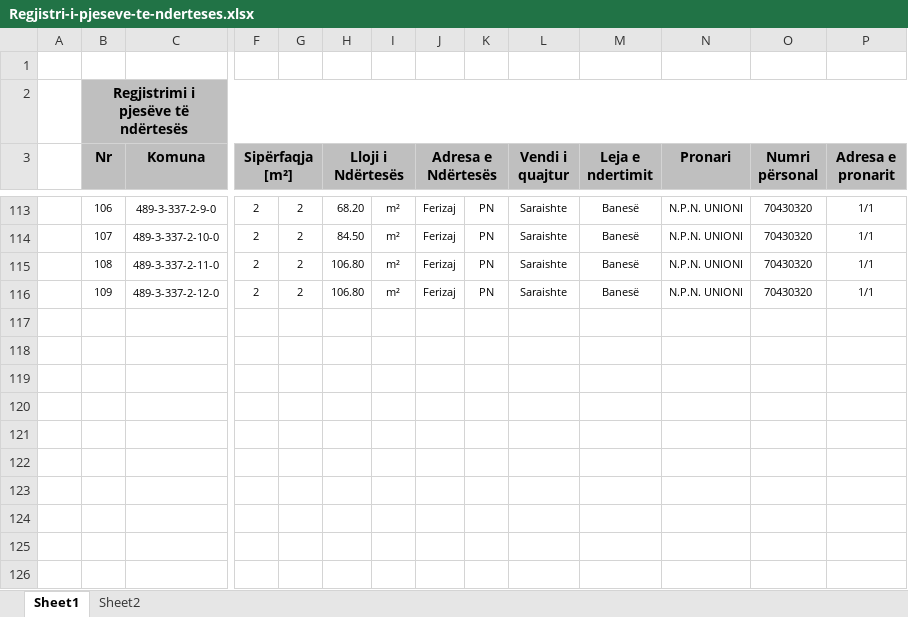
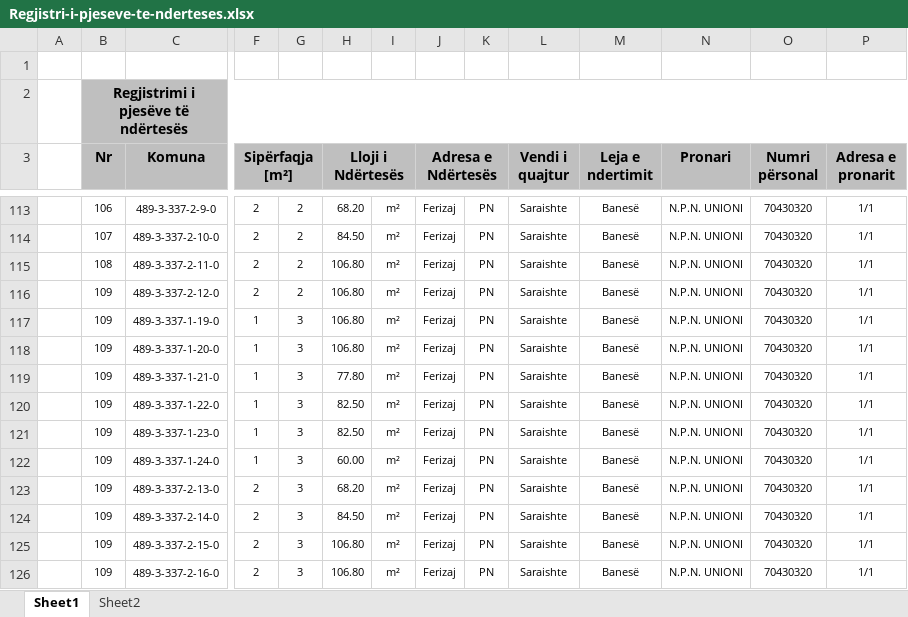
Before and after one commit to geo-coding/Unioni-337-0-Objekti, an Excel workbook: 5-Njësit-Banesore/regjistri/Regjistri-i-pjeseve-te-nderteses.xlsx, sheet Sheet1, drawn as a sheet; only a part is shown, gaps mark what is left out; values as stored, in another font and other column widths than the file's, no borders; rows hold the shown columns only; the diff names each change by its address in the sheet, - before the commit and + after, or states it on an @@ line.

```diff
--- a/5-Njësit-Banesore/regjistri/Regjistri-i-pjeseve-te-nderteses.xlsx (sheet Sheet1)
+++ b/5-Njësit-Banesore/regjistri/Regjistri-i-pjeseve-te-nderteses.xlsx (sheet Sheet1)
+row 117:  | 109 | 489-3-337-1-19-0 | 1 | 3 | 106.80 | m² | Ferizaj | PN | Saraishte | Banesë | N.P.N. UNIONI | 70430320 | 1/1
+row 118:  | 109 | 489-3-337-1-20-0 | 1 | 3 | 106.80 | m² | Ferizaj | PN | Saraishte | Banesë | N.P.N. UNIONI | 70430320 | 1/1
+row 119:  | 109 | 489-3-337-1-21-0 | 1 | 3 | 77.80 | m² | Ferizaj | PN | Saraishte | Banesë | N.P.N. UNIONI | 70430320 | 1/1
+row 120:  | 109 | 489-3-337-1-22-0 | 1 | 3 | 82.50 | m² | Ferizaj | PN | Saraishte | Banesë | N.P.N. UNIONI | 70430320 | 1/1
+row 121:  | 109 | 489-3-337-1-23-0 | 1 | 3 | 82.50 | m² | Ferizaj | PN | Saraishte | Banesë | N.P.N. UNIONI | 70430320 | 1/1
+row 122:  | 109 | 489-3-337-1-24-0 | 1 | 3 | 60.00 | m² | Ferizaj | PN | Saraishte | Banesë | N.P.N. UNIONI | 70430320 | 1/1
+row 123:  | 109 | 489-3-337-2-13-0 | 2 | 3 | 68.20 | m² | Ferizaj | PN | Saraishte | Banesë | N.P.N. UNIONI | 70430320 | 1/1
+row 124:  | 109 | 489-3-337-2-14-0 | 2 | 3 | 84.50 | m² | Ferizaj | PN | Saraishte | Banesë | N.P.N. UNIONI | 70430320 | 1/1
+row 125:  | 109 | 489-3-337-2-15-0 | 2 | 3 | 106.80 | m² | Ferizaj | PN | Saraishte | Banesë | N.P.N. UNIONI | 70430320 | 1/1
+row 126:  | 109 | 489-3-337-2-16-0 | 2 | 3 | 106.80 | m² | Ferizaj | PN | Saraishte | Banesë | N.P.N. UNIONI | 70430320 | 1/1
```
Also changed, not shown: 5-Njësit-Banesore/regjistri/Koordinatat.xlsx, 3 other files.
